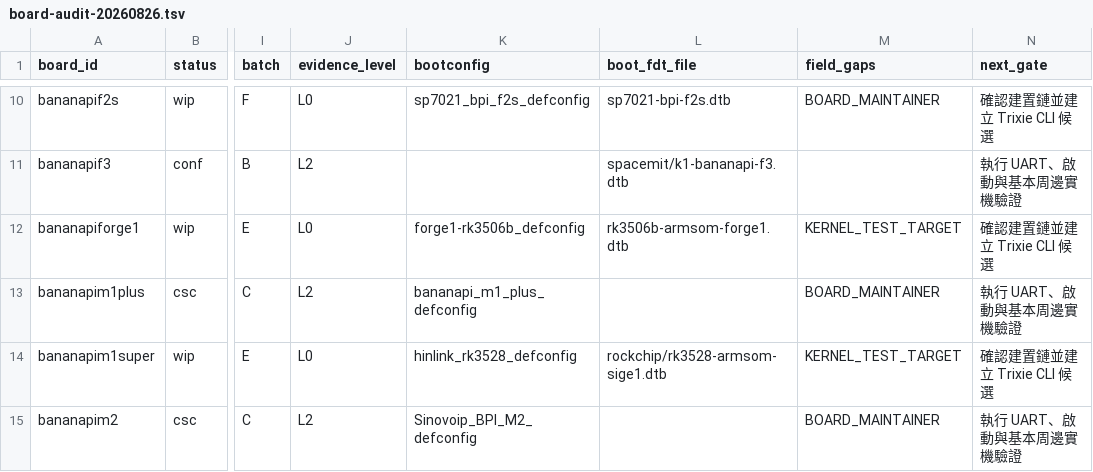
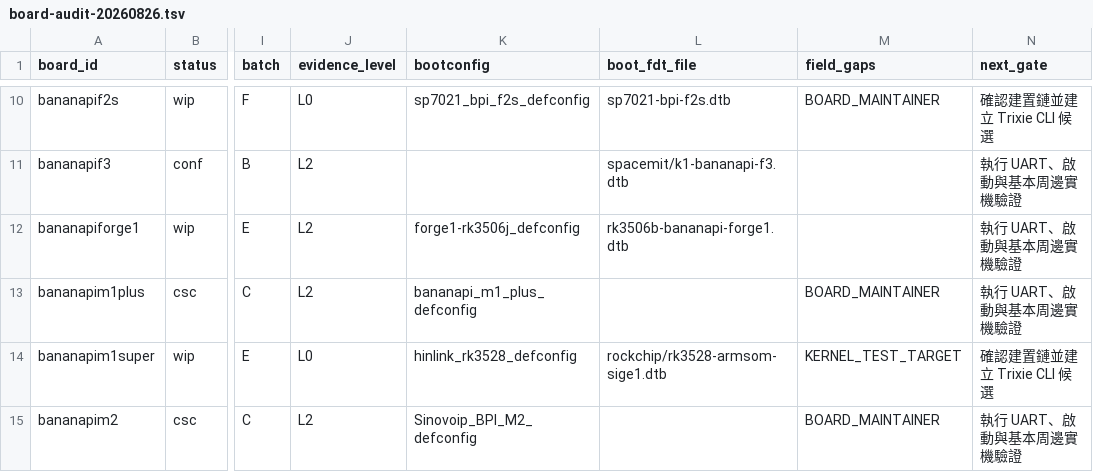
Before and after one commit to BPI-SINOVOIP/armbian-build, a TSV file: docs/evidence/bananapi-family-optimization/board-audit-20260826.tsv, drawn as a sheet; only a part is shown, gaps mark what is left out; the diff names each change by its address in the sheet, - before the commit and + after, or states it on an @@ line.

Commit message:
證據：完成 BPI-Forge1 L2 候選映像驗證

```diff
--- a/docs/evidence/bananapi-family-optimization/board-audit-20260826.tsv
+++ b/docs/evidence/bananapi-family-optimization/board-audit-20260826.tsv
-J12 (evidence_level): L0
+J12 (evidence_level): L2
-K12 (bootconfig): forge1-rk3506b_defconfig
+K12 (bootconfig): forge1-rk3506j_defconfig
-L12 (boot_fdt_file): rk3506b-armsom-forge1.dtb
+L12 (boot_fdt_file): rk3506b-bananapi-forge1.dtb
-M12 (field_gaps): KERNEL_TEST_TARGET
+M12 (field_gaps): (empty)
-N12 (next_gate): 確認建置鏈並建立 Trixie CLI 候選
+N12 (next_gate): 執行 UART、啟動與基本周邊實機驗證
```
Also changed, not shown: 5 other files.
